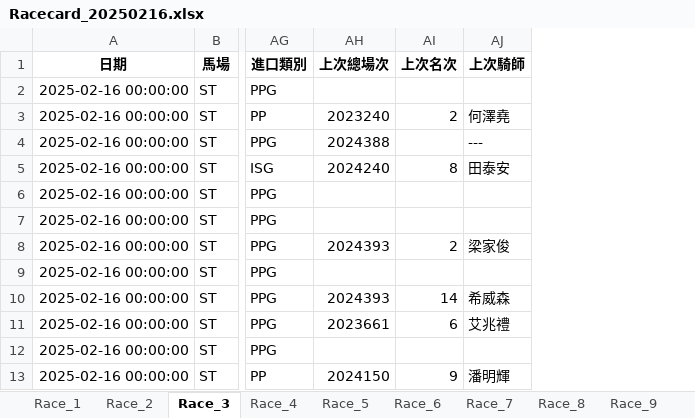
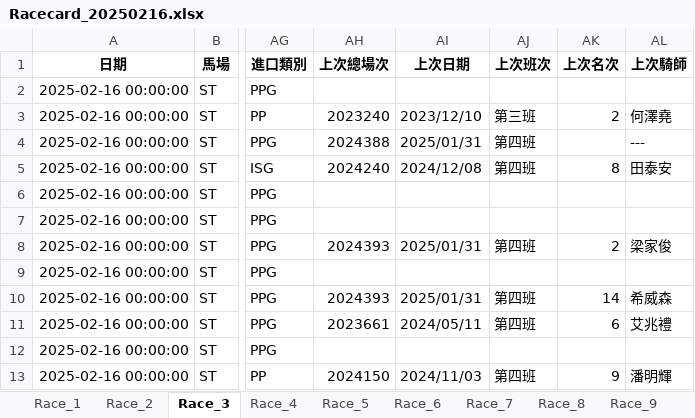
Before and after one commit to terrysclaw/download-racing-result, an Excel workbook: Racecard_20250216.xlsx, sheet Race_3, drawn as a sheet; only a part is shown, gaps mark what is left out; values as stored, in another font and other column widths than the file's, no borders; the diff names each change by its address in the sheet, - before the commit and + after, or states it on an @@ line.

```diff
--- a/Racecard_20250216.xlsx (sheet Race_3)
+++ b/Racecard_20250216.xlsx (sheet Race_3)
+column AI (上次日期), rows 3-13: 2023/12/10 | 2025/01/31 | 2024/12/08 |  |  | 2025/01/31 |  | 2025/01/31 | 2024/05/11 |  | 2024/11/03
+column AJ (上次班次), rows 3-13: 第三班 | 第四班 | 第四班 |  |  | 第四班 |  | 第四班 | 第四班 |  | 第四班
```
Also changed, not shown: sheet Race_2, sheet Race_10, sheet Race_11, sheet Race_7, sheet Race_9, sheet Race_6, 4 more sheets, Racecard_20250216_10.xlsx, Racecard_20250216_11.xlsx, 10 other files.
